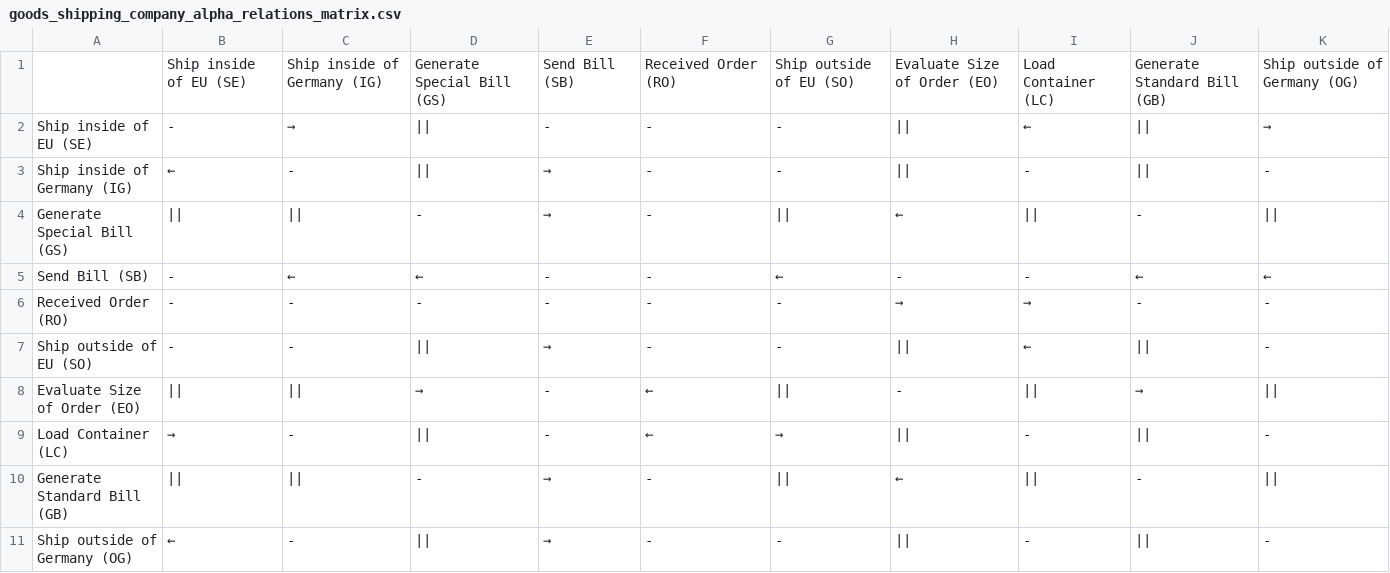
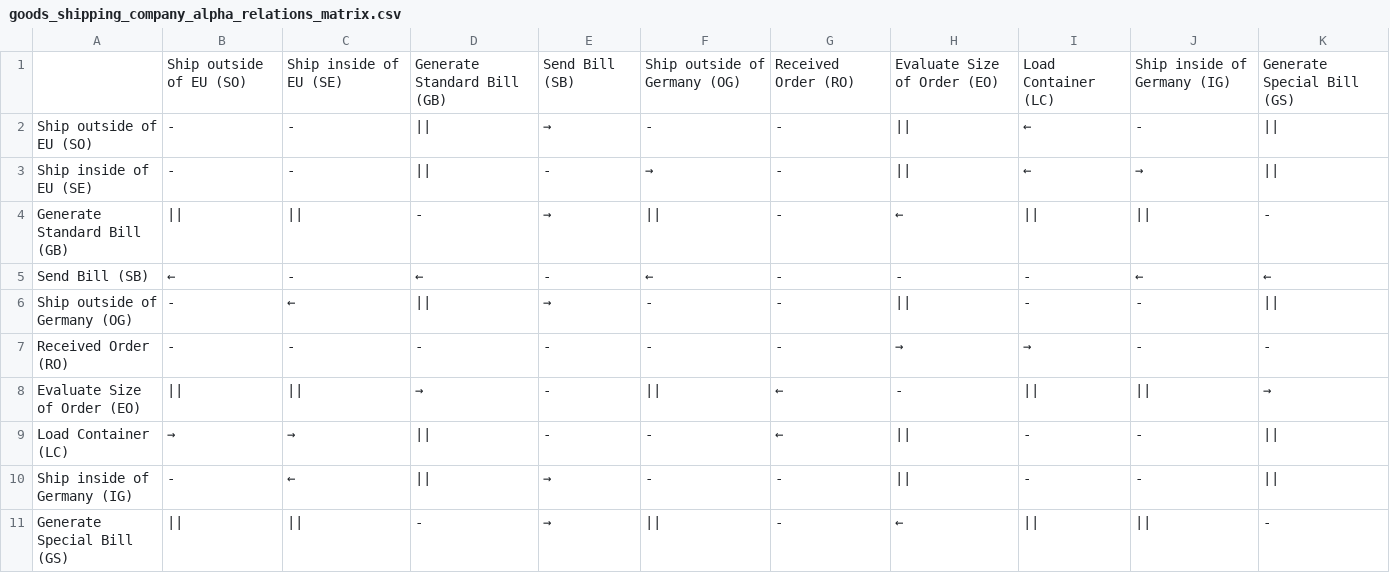
Before and after one commit to rehman-qureshi/RelaxDeclarativeConstraints, a CSV file: output/goods_shipping_company_alpha_relations_matrix.csv, drawn as a sheet.

```diff
--- a/output/goods_shipping_company_alpha_relations_matrix.csv
+++ b/output/goods_shipping_company_alpha_relations_matrix.csv
@@ -1,11 +1,11 @@
-,Ship inside of EU (SE),Ship inside of Germany (IG),Generate Special Bill (GS),Send Bill (SB),Received Order (RO),Ship outside of EU (SO),Evaluate Size of Order (EO),Load Container (LC),Generate Standard Bill (GB),Ship outside of Germany (OG)
-Ship inside of EU (SE),-,→,||,-,-,-,||,←,||,→
-Ship inside of Germany (IG),←,-,||,→,-,-,||,-,||,-
-Generate Special Bill (GS),||,||,-,→,-,||,←,||,-,||
-Send Bill (SB),-,←,←,-,-,←,-,-,←,←
+,Ship outside of EU (SO),Ship inside of EU (SE),Generate Standard Bill (GB),Send Bill (SB),Ship outside of Germany (OG),Received Order (RO),Evaluate Size of Order (EO),Load Container (LC),Ship inside of Germany (IG),Generate Special Bill (GS)
+Ship outside of EU (SO),-,-,||,→,-,-,||,←,-,||
+Ship inside of EU (SE),-,-,||,-,→,-,||,←,→,||
+Generate Standard Bill (GB),||,||,-,→,||,-,←,||,||,-
+Send Bill (SB),←,-,←,-,←,-,-,-,←,←
+Ship outside of Germany (OG),-,←,||,→,-,-,||,-,-,||
 Received Order (RO),-,-,-,-,-,-,→,→,-,-
-Ship outside of EU (SO),-,-,||,→,-,-,||,←,||,-
-Evaluate Size of Order (EO),||,||,→,-,←,||,-,||,→,||
-Load Container (LC),→,-,||,-,←,→,||,-,||,-
-Generate Standard Bill (GB),||,||,-,→,-,||,←,||,-,||
-Ship outside of Germany (OG),←,-,||,→,-,-,||,-,||,-
+Evaluate Size of Order (EO),||,||,→,-,||,←,-,||,||,→
+Load Container (LC),→,→,||,-,-,←,||,-,-,||
+Ship inside of Germany (IG),-,←,||,→,-,-,||,-,-,||
+Generate Special Bill (GS),||,||,-,→,||,-,←,||,||,-
```
Also changed, not shown: 3 other files.
